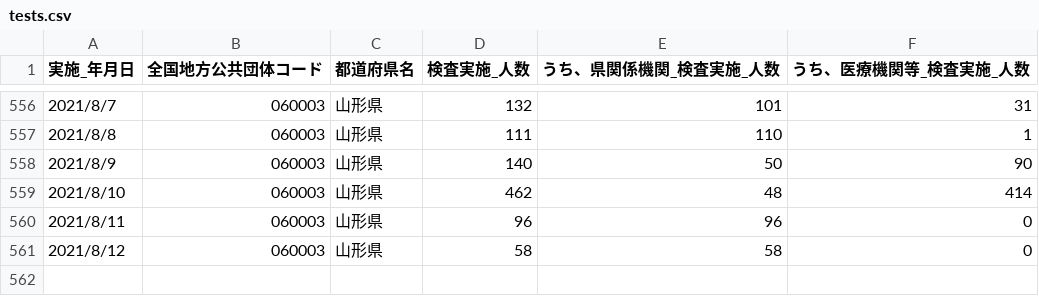
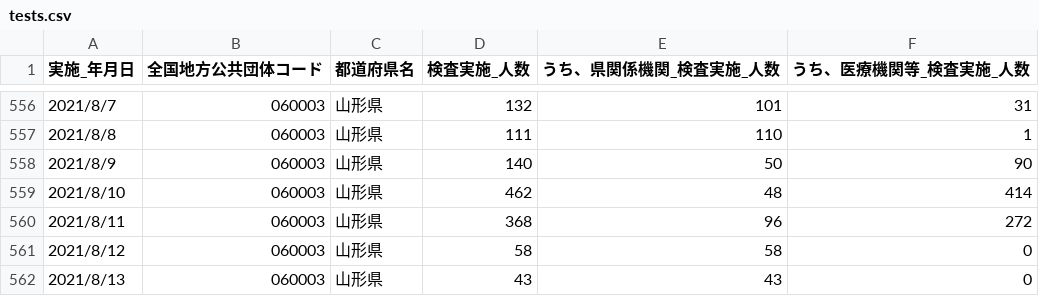
Before and after one commit to satorukadowaki/covid19-yamagata, a CSV file: app/master_data/csv/tests.csv, drawn as a sheet; only a part is shown, gaps mark what is left out.

```diff
--- a/app/master_data/csv/tests.csv
+++ b/app/master_data/csv/tests.csv
@@ -559,3 +559,4 @@
 2021/8/10,060003,山形県,462,48,414
-2021/8/11,060003,山形県,96,96,0
+2021/8/11,060003,山形県,368,96,272
 2021/8/12,060003,山形県,58,58,0
+2021/8/13,060003,山形県,43,43,0
```
Also changed, not shown: app/master_data/csv/patients.csv, app/master_data/csv/patients_org.csv, 5 other files.
